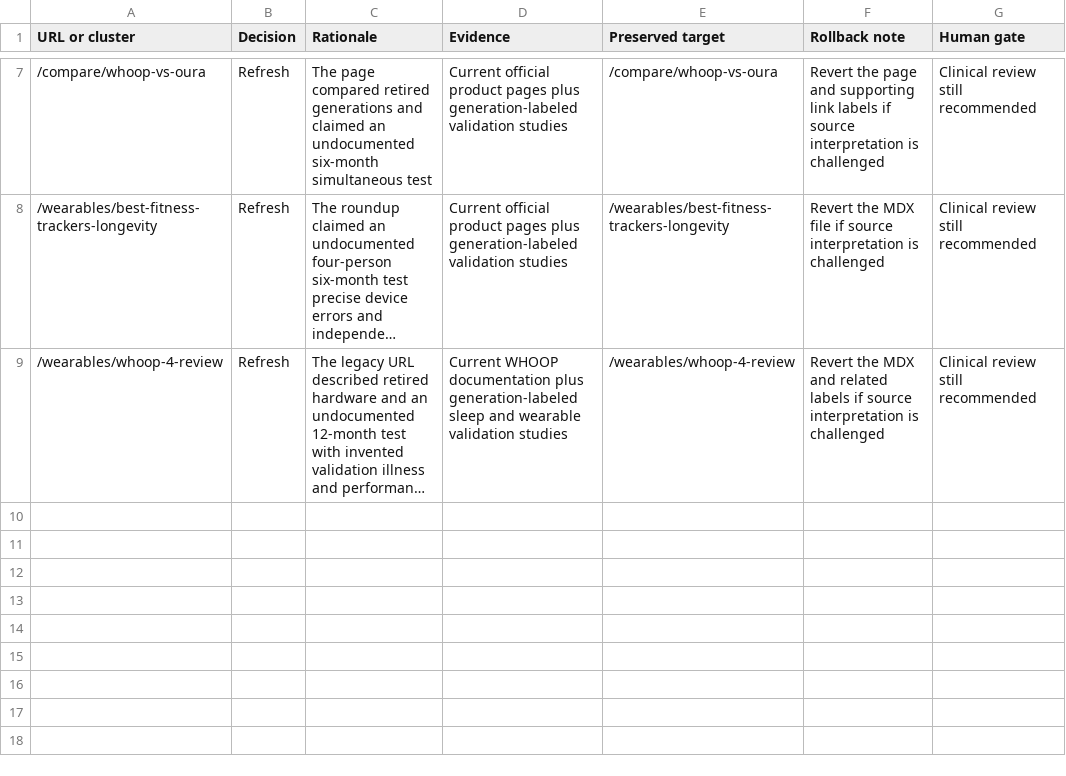
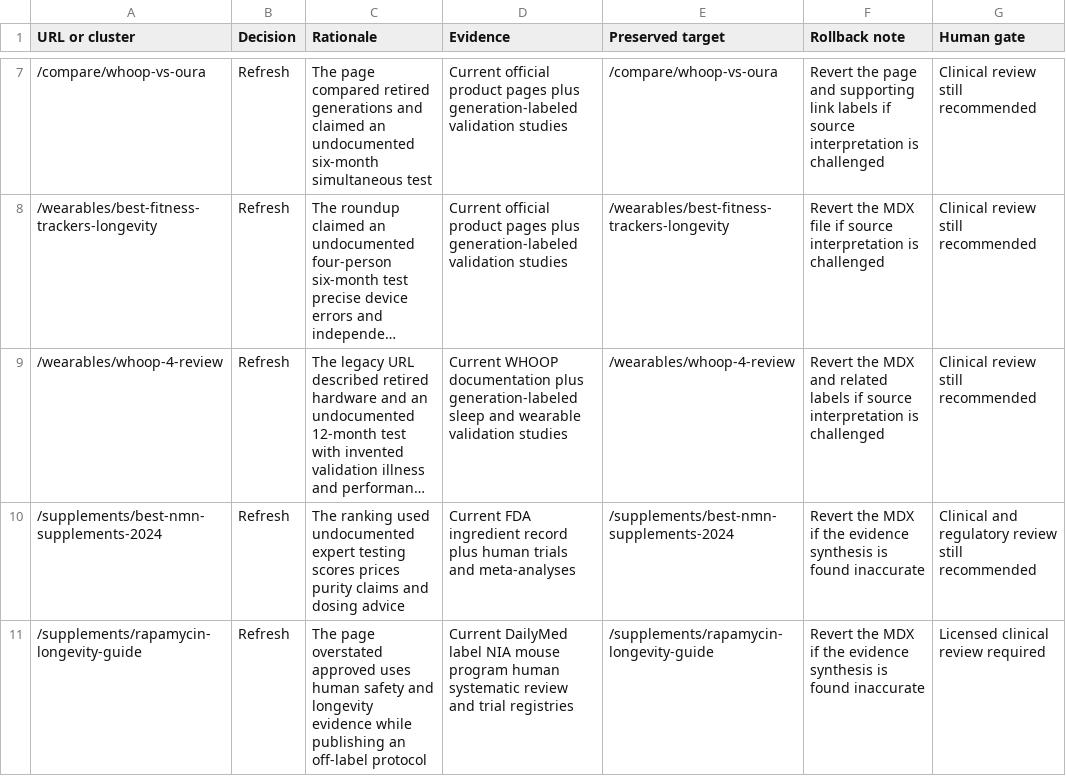
Before and after one commit to hardcor3nl/longevitylab, a CSV file: docs/seo-recovery/content-decisions.csv, drawn as a sheet; only a part is shown, gaps mark what is left out; long unchanged cells end in …; the diff names each change by its address in the sheet, - before the commit and + after, or states it on an @@ line.

```diff
--- a/docs/seo-recovery/content-decisions.csv
+++ b/docs/seo-recovery/content-decisions.csv
+row 10: /supplements/best-nmn-supplements-2024 | Refresh | The ranking used undocumented expert testing scores prices purity claims and dosing advice | Current FDA ingredient record plus human trials and meta-analyses | /supplements/best-nmn-supplements-2024 | Revert the MDX if the evidence synthesis is found inaccurate | Clinical and regulatory review still recommended
+row 11: /supplements/rapamycin-longevity-guide | Refresh | The page overstated approved uses human safety and longevity evidence while publishing an off-label protocol | Current DailyMed label NIA mouse program human systematic review and trial registries | /supplements/rapamycin-longevity-guide | Revert the MDX if the evidence synthesis is found inaccurate | Licensed clinical review required
```
Also changed, not shown: docs/seo-recovery/claims-audit.csv, docs/seo-recovery/competitor-gap.csv, 7 other files.
